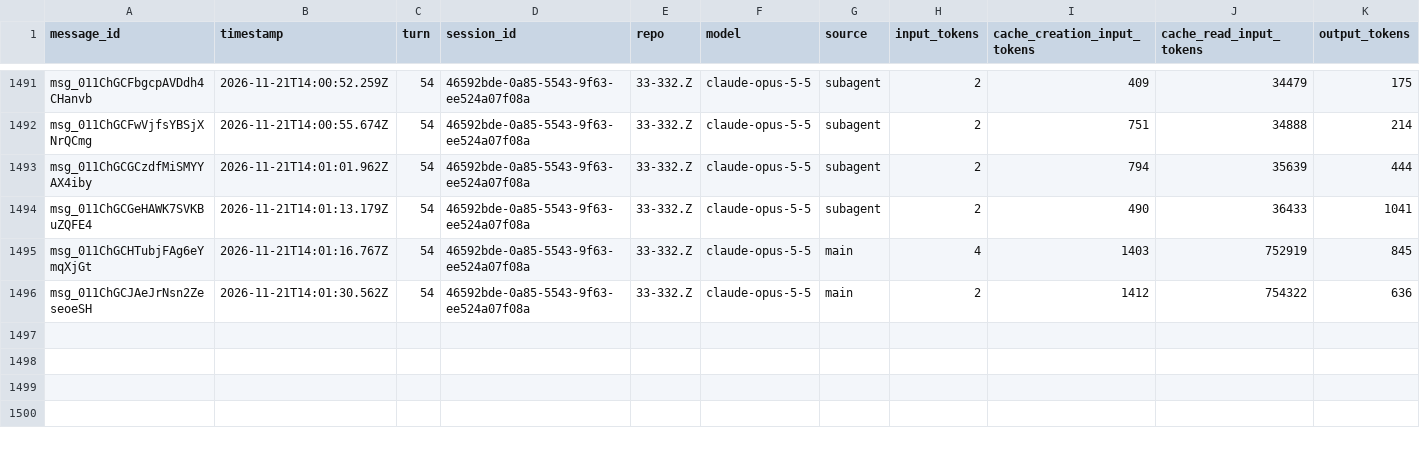
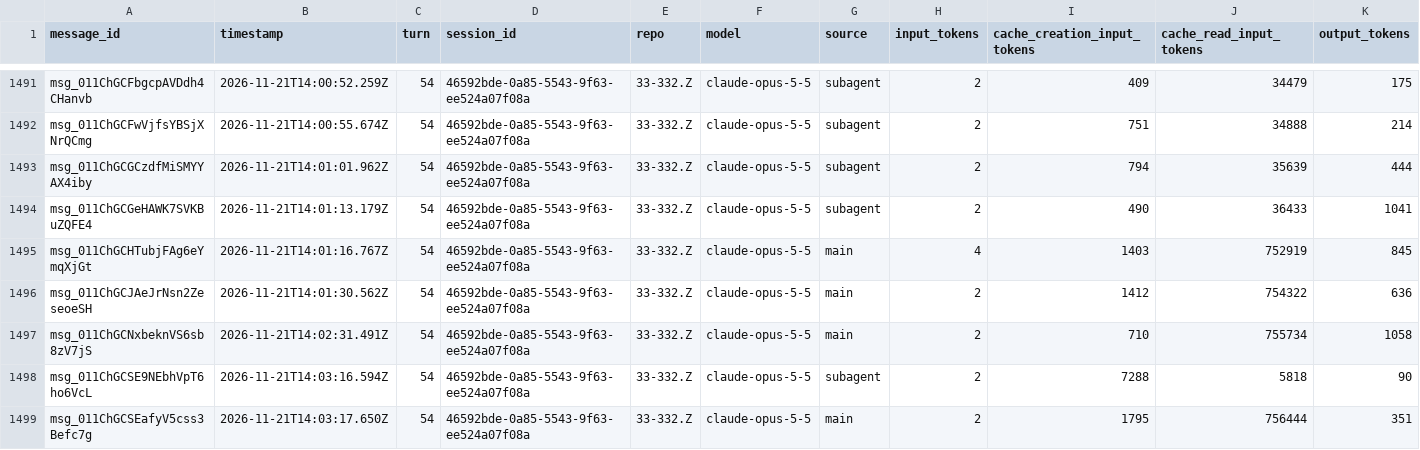
Before and after one commit to rhope-ops/33-332.Z, a CSV file: sessions/46592bde-0a85-5543-9f63-ee524a07f08a.csv, drawn as a sheet; only a part is shown, gaps mark what is left out.

```diff
--- a/sessions/46592bde-0a85-5543-9f63-ee524a07f08a.csv
+++ b/sessions/46592bde-0a85-5543-9f63-ee524a07f08a.csv
@@ -1496 +1496,4 @@ msg_011ChGCHTubjFAg6eYmqXjGt,2026-11-21T14:01:16.767Z,54,46592bde-0a85-5543-9f63
 msg_011ChGCJAeJrNsn2ZeseoeSH,2026-11-21T14:01:30.562Z,54,46592bde-0a85-5543-9f63-ee524a07f08a,33-332.Z,claude-opus-5-5,main,2,1412,754322,636
+msg_011ChGCNxbeknVS6sb8zV7jS,2026-11-21T14:02:31.491Z,54,46592bde-0a85-5543-9f63-ee524a07f08a,33-332.Z,claude-opus-5-5,main,2,710,755734,1058
+msg_011ChGCSE9NEbhVpT6ho6VcL,2026-11-21T14:03:16.594Z,54,46592bde-0a85-5543-9f63-ee524a07f08a,33-332.Z,claude-opus-5-5,subagent,2,7288,5818,90
+msg_011ChGCSEafyV5css3Befc7g,2026-11-21T14:03:17.650Z,54,46592bde-0a85-5543-9f63-ee524a07f08a,33-332.Z,claude-opus-5-5,main,2,1795,756444,351
```
